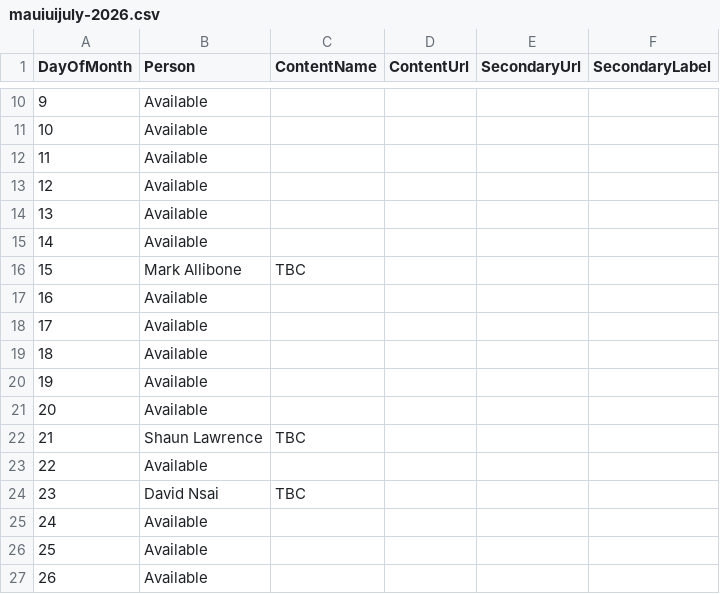
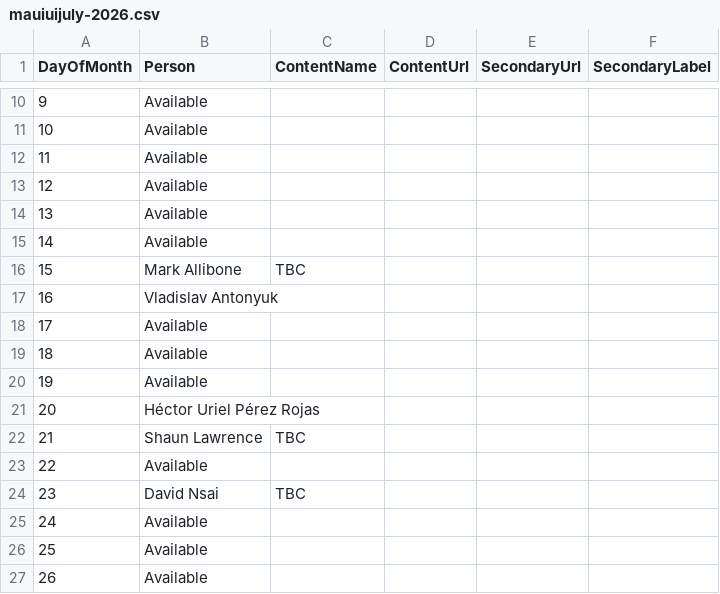
Before and after one commit to matt-goldman/matt-goldman.github.io, a CSV file: data/mauiuijuly-2026.csv, drawn as a sheet; only a part is shown, gaps mark what is left out.

Commit message:
Added Vlad and Hector

```diff
--- a/data/mauiuijuly-2026.csv
+++ b/data/mauiuijuly-2026.csv
@@ -16,3 +16,3 @@ DayOfMonth,Person,ContentName,ContentUrl,SecondaryUrl,SecondaryLabel
 15,Mark Allibone,TBC,,,
-16,Available,,,,
+16,Vladislav Antonyuk,,,,
 17,Available,,,,
@@ -20,3 +20,3 @@ DayOfMonth,Person,ContentName,ContentUrl,SecondaryUrl,SecondaryLabel
 19,Available,,,,
-20,Available,,,,
+20,Héctor Uriel Pérez Rojas,,,,
 21,Shaun Lawrence,TBC,,,
```
